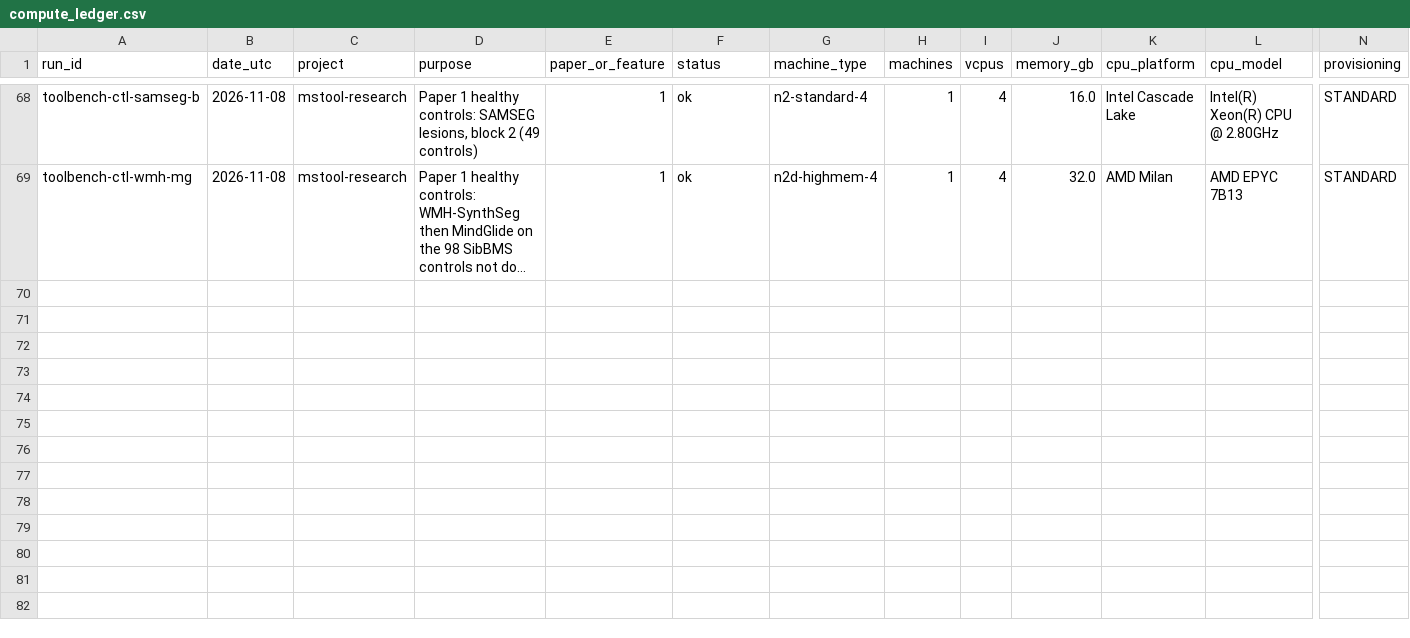
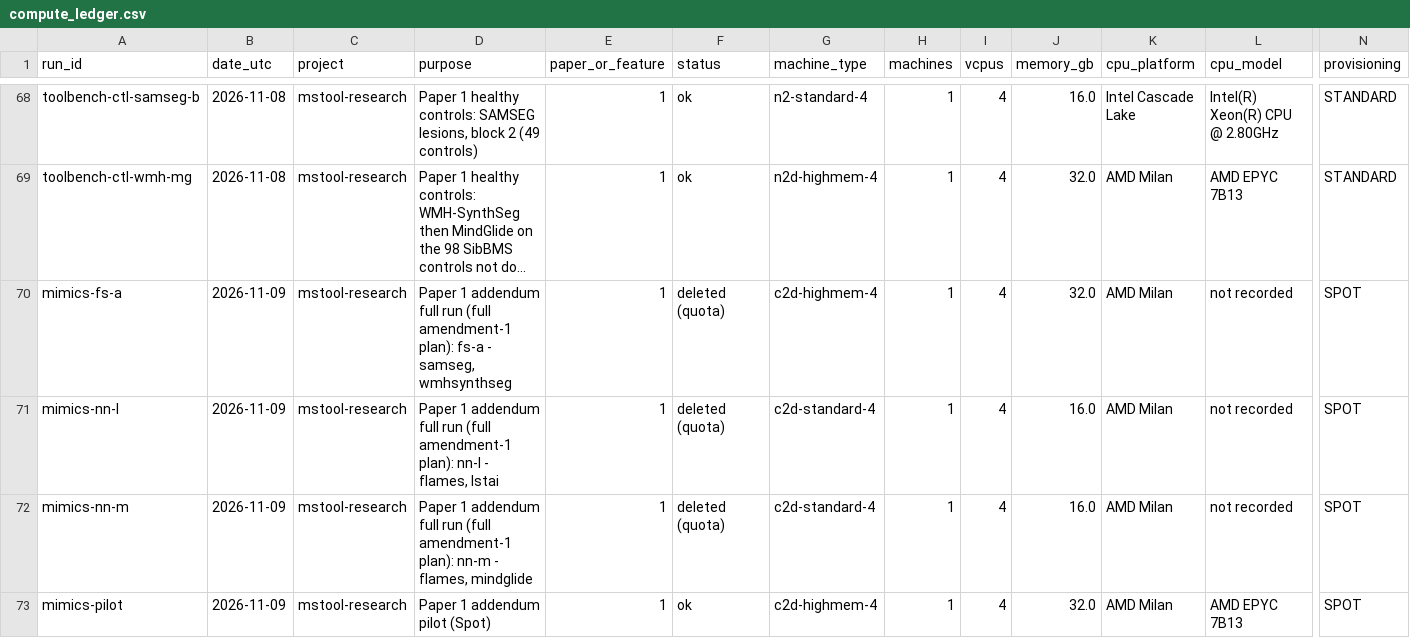
Before and after one commit to nicolasbonilla/medical-imaging-viewer, a CSV file: docs/research/compute-ledger/compute_ledger.csv, drawn as a sheet; only a part is shown, gaps mark what is left out; long unchanged cells end in …; rows hold the shown columns only; the diff covers the shown part only; the diff names each change by its address in the sheet, - before the commit and + after, or states it on an @@ line.

```diff
--- a/docs/research/compute-ledger/compute_ledger.csv
+++ b/docs/research/compute-ledger/compute_ledger.csv
+row 70: mimics-fs-a | 2026-11-09 | mstool-research | Paper 1 addendum full run (full amendment-1 plan): fs-a - samseg, wmhsynthseg | 1 | deleted (quota) | c2d-highmem-4 | 1 | 4 | 32.0 | AMD Milan | not recorded | SPOT
+row 71: mimics-nn-l | 2026-11-09 | mstool-research | Paper 1 addendum full run (full amendment-1 plan): nn-l - flames, lstai | 1 | deleted (quota) | c2d-standard-4 | 1 | 4 | 16.0 | AMD Milan | not recorded | SPOT
+row 72: mimics-nn-m | 2026-11-09 | mstool-research | Paper 1 addendum full run (full amendment-1 plan): nn-m - flames, mindglide | 1 | deleted (quota) | c2d-standard-4 | 1 | 4 | 16.0 | AMD Milan | not recorded | SPOT
+row 73: mimics-pilot | 2026-11-09 | mstool-research | Paper 1 addendum pilot (Spot) | 1 | ok | c2d-highmem-4 | 1 | 4 | 32.0 | AMD Milan | AMD EPYC 7B13 | SPOT
```
Also changed, not shown: 4 added rows elsewhere in this file, 14 other files.
